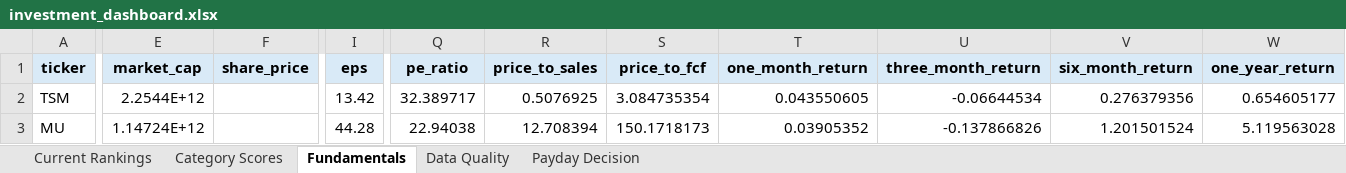
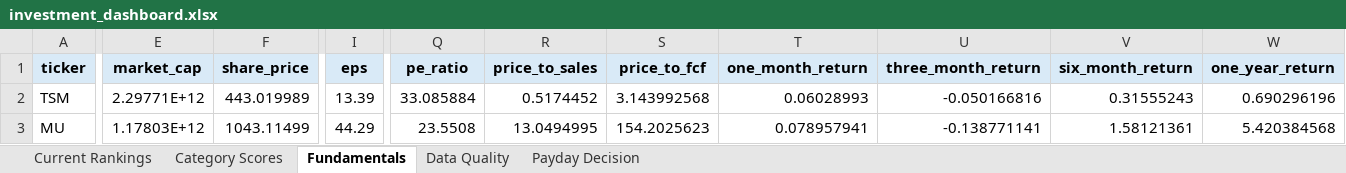
Before and after one commit to Grzesiak33/Version-2-Stock-Investment-Model, an Excel workbook: reports/investment_dashboard.xlsx, sheet Fundamentals, drawn as a sheet; only a part is shown, gaps mark what is left out; values as stored, in another font and other column widths than the file's, no borders; the diff covers the shown part only; the diff names each change by its address in the sheet, - before the commit and + after, or states it on an @@ line.

```diff
--- a/reports/investment_dashboard.xlsx (sheet Fundamentals)
+++ b/reports/investment_dashboard.xlsx (sheet Fundamentals)
-E2 (market_cap): 2.2544E+12
+E2 (market_cap): 2.29771E+12
-F2 (share_price): (empty)
+F2 (share_price): 443.019989
-I2 (eps): 13.42
+I2 (eps): 13.39
-Q2 (pe_ratio): 32.389717
+Q2 (pe_ratio): 33.085884
-R2 (price_to_sales): 0.5076925
+R2 (price_to_sales): 0.5174452
-S2 (price_to_fcf): 3.084735354
+S2 (price_to_fcf): 3.143992568
-T2 (one_month_return): 0.043550605
+T2 (one_month_return): 0.06028993
-U2 (three_month_return): -0.06644534
+U2 (three_month_return): -0.050166816
-V2 (six_month_return): 0.276379356
+V2 (six_month_return): 0.31555243
-W2 (one_year_return): 0.654605177
+W2 (one_year_return): 0.690296196
-E3 (market_cap): 1.14724E+12
+E3 (market_cap): 1.17803E+12
-F3 (share_price): (empty)
+F3 (share_price): 1043.11499
-I3 (eps): 44.28
+I3 (eps): 44.29
-Q3 (pe_ratio): 22.94038
+Q3 (pe_ratio): 23.5508
-R3 (price_to_sales): 12.708394
+R3 (price_to_sales): 13.0494995
-S3 (price_to_fcf): 150.1718173
+S3 (price_to_fcf): 154.2025623
-T3 (one_month_return): 0.03905352
+T3 (one_month_return): 0.078957941
-U3 (three_month_return): -0.137866826
+U3 (three_month_return): -0.138771141
-V3 (six_month_return): 1.201501524
+V3 (six_month_return): 1.58121361
-W3 (one_year_return): 5.119563028
+W3 (one_year_return): 5.420384568
```
Also changed, not shown: 9 added rows, 9 removed rows and 216 edited cells elsewhere in this sheet, sheet Category Scores, sheet Current Rankings, sheet Data Quality, sheet Payday Decision, 32 other files.
